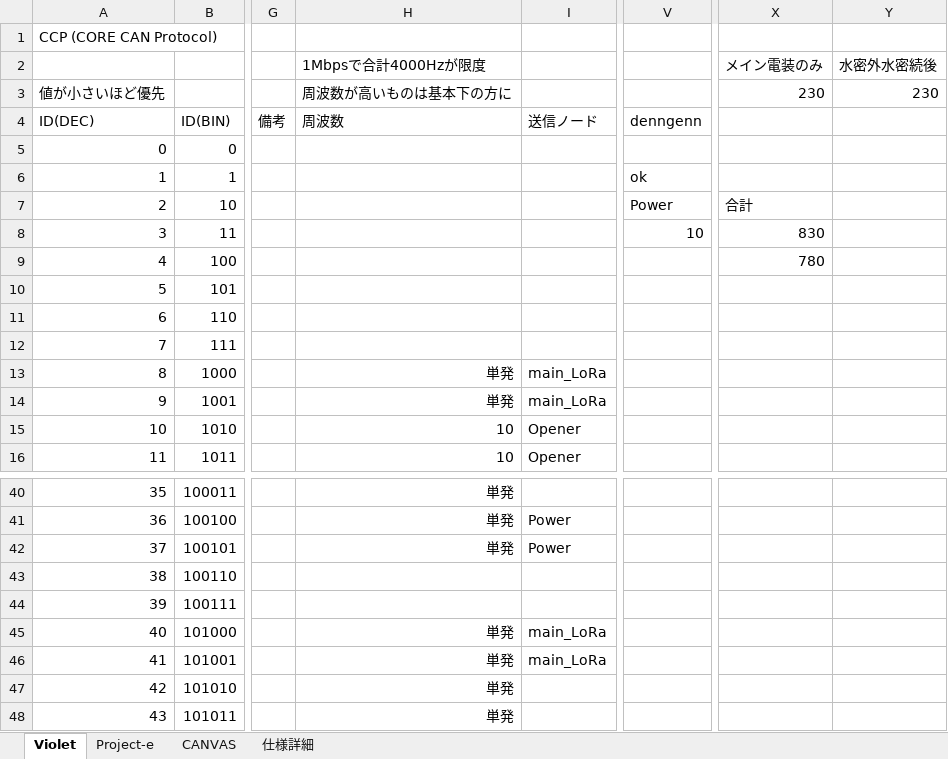
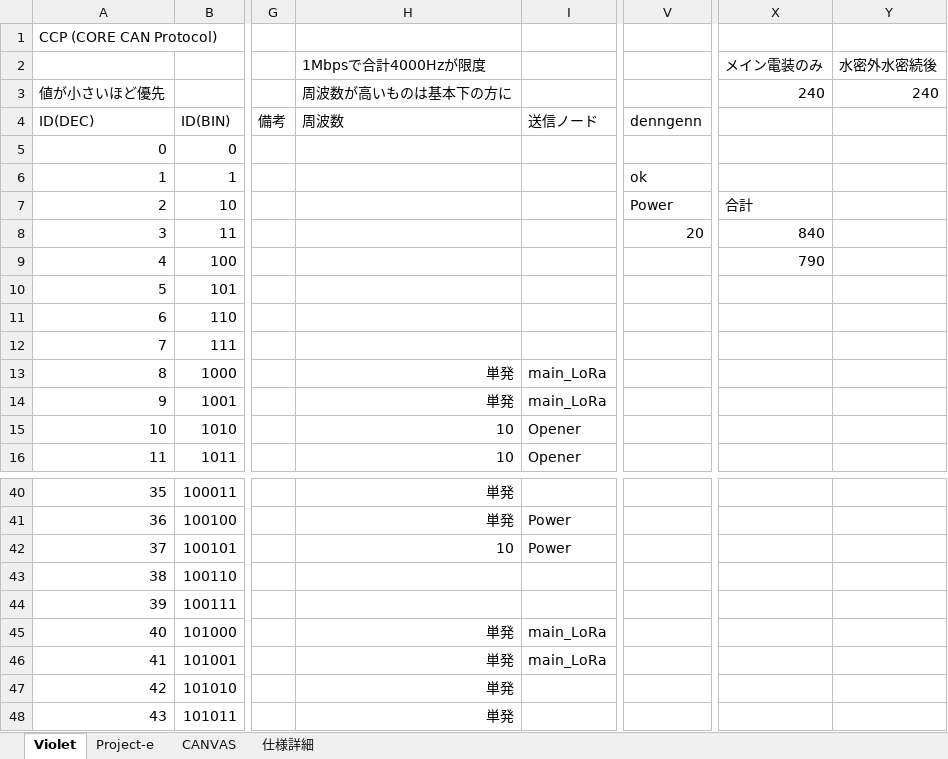
Before and after one commit to core-rocket/CCP, an Excel workbook: CANID.xlsx, sheet Violet, drawn as a sheet; only a part is shown, gaps mark what is left out; values as stored, in another font and other column widths than the file's, no borders; the diff names each change by its address in the sheet, - before the commit and + after, or states it on an @@ line.

```diff
--- a/CANID.xlsx (sheet Violet)
+++ b/CANID.xlsx (sheet Violet)
-X3: 230
+X3: 240
-Y3: 230
+Y3: 240
-V8 (denngenn): 10
+V8 (denngenn): 20
-X8: 830
+X8: 840
-X9: 780
+X9: 790
-H42 (周波数): 単発
+H42 (周波数): 10
```
Also changed, not shown: 1 other file.
